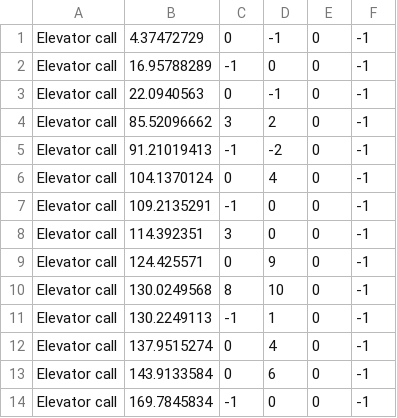
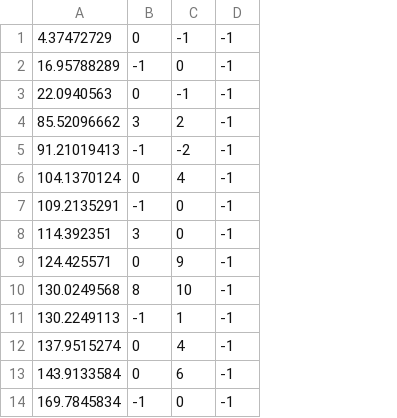
Before and after one commit to tavorlevine/Ex1, a CSV file: data/Ex1_input/Ex1_Calls/Calls_a.csv, drawn as a sheet; only a part is shown; the diff names each change by its address in the sheet, - before the commit and + after, or states it on an @@ line.

```diff
--- a/data/Ex1_input/Ex1_Calls/Calls_a.csv
+++ b/data/Ex1_input/Ex1_Calls/Calls_a.csv
-column A, rows 1-14: all Elevator call
-column E, rows 1-14: all 0
```
Also changed, not shown: 5 other files.
